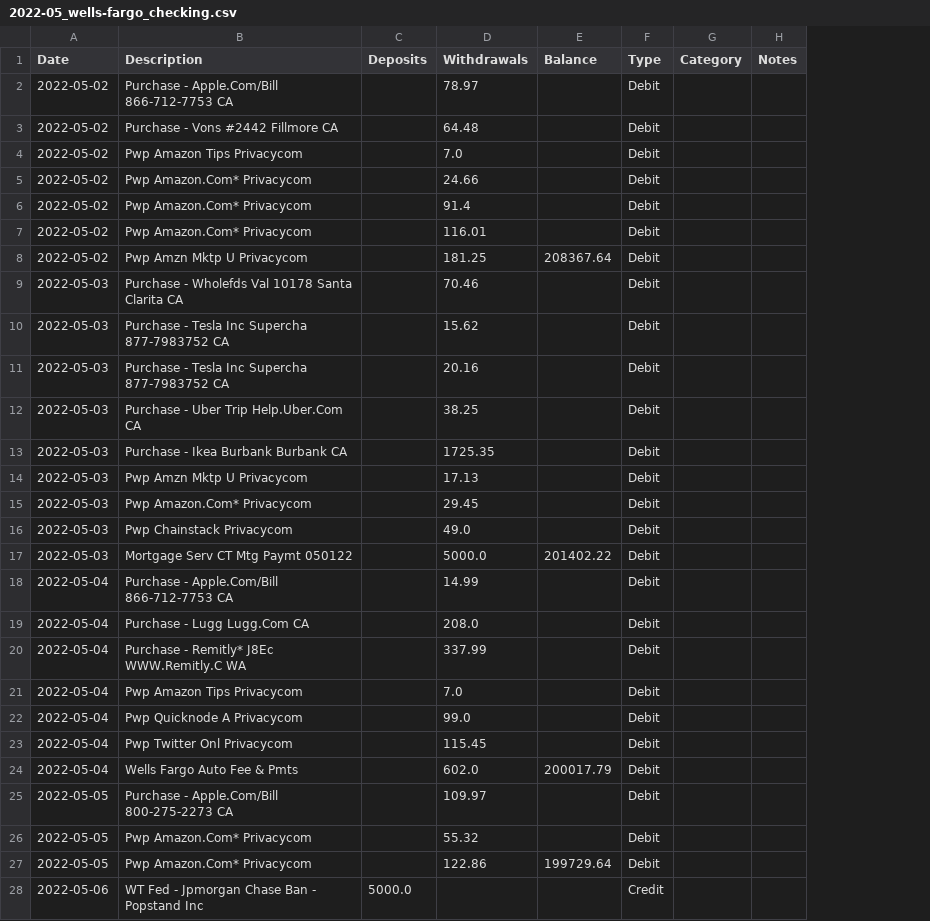
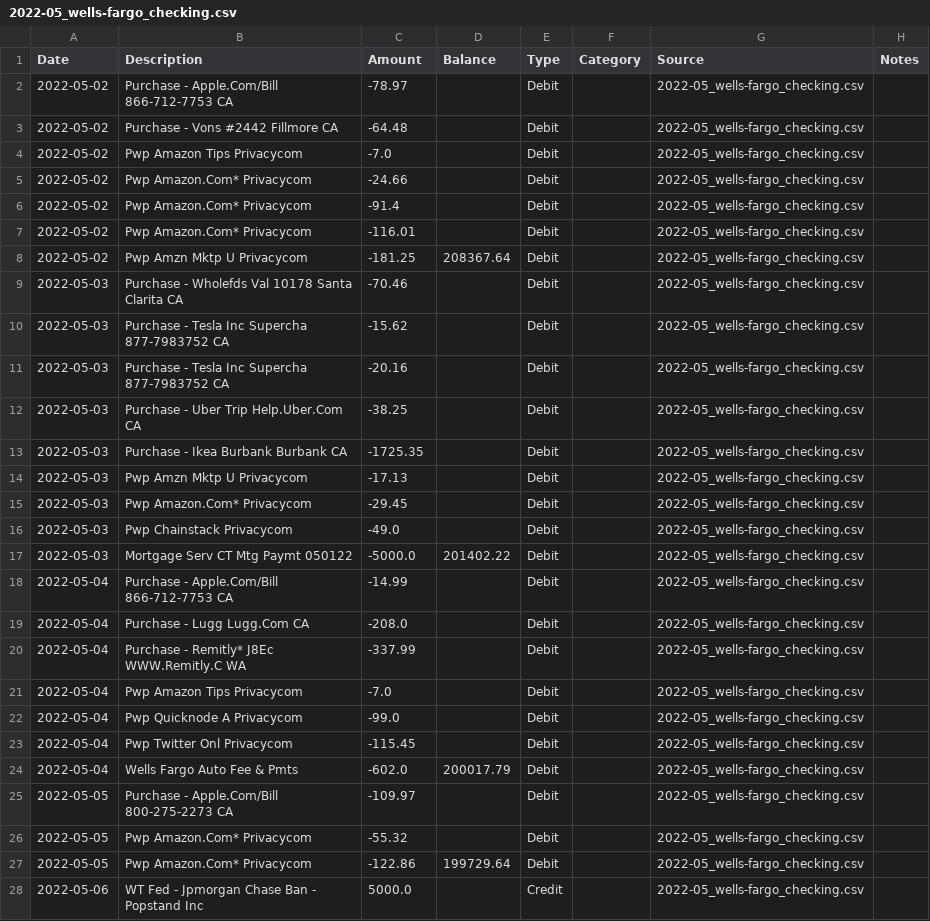
Before and after one commit to theautomat/taxes, a CSV file: generated-files/extracted/2022-05_wells-fargo_checking.csv, drawn as a sheet; only a part is shown; removed rows and columns are numbered as before the commit, all else as after; the diff covers the shown part only; the diff names each change by its address in the sheet, - before the commit and + after, or states it on an @@ line.

```diff
--- a/generated-files/extracted/2022-05_wells-fargo_checking.csv
+++ b/generated-files/extracted/2022-05_wells-fargo_checking.csv
-column D (Withdrawals), rows 2-27: 78.97 | 64.48 | 7.0 | 24.66 | 91.4 | 116.01 | 181.25 | 70.46 | 15.62 | 20.16 | 38.25 | 1725.35 | 17.13 | 29.45 | 49.0 | 5000.0 | 14.99 | 208.0 | 337.99 | 7.0 | 99.0 | 115.45 | 602.0 | 109.97 | 55.32 | 122.86
+column G (Source), rows 2-28: all 2022-05_wells-fargo_checking.csv
-C1: Deposits
+C1: Amount
-C2 (Amount): (empty)
+C2 (Amount): -78.97
-C3 (Amount): (empty)
+C3 (Amount): -64.48
-C4 (Amount): (empty)
+C4 (Amount): -7.0
-C5 (Amount): (empty)
+C5 (Amount): -24.66
-C6 (Amount): (empty)
+C6 (Amount): -91.4
-C7 (Amount): (empty)
+C7 (Amount): -116.01
-C8 (Amount): (empty)
+C8 (Amount): -181.25
-C9 (Amount): (empty)
+C9 (Amount): -70.46
-C10 (Amount): (empty)
+C10 (Amount): -15.62
-C11 (Amount): (empty)
+C11 (Amount): -20.16
-C12 (Amount): (empty)
+C12 (Amount): -38.25
-C13 (Amount): (empty)
+C13 (Amount): -1725.35
-C14 (Amount): (empty)
+C14 (Amount): -17.13
-C15 (Amount): (empty)
+C15 (Amount): -29.45
-C16 (Amount): (empty)
+C16 (Amount): -49.0
-C17 (Amount): (empty)
+C17 (Amount): -5000.0
-C18 (Amount): (empty)
+C18 (Amount): -14.99
-C19 (Amount): (empty)
+C19 (Amount): -208.0
-C20 (Amount): (empty)
+C20 (Amount): -337.99
-C21 (Amount): (empty)
+C21 (Amount): -7.0
-C22 (Amount): (empty)
+C22 (Amount): -99.0
-C23 (Amount): (empty)
+C23 (Amount): -115.45
-C24 (Amount): (empty)
+C24 (Amount): -602.0
-C25 (Amount): (empty)
+C25 (Amount): -109.97
-C26 (Amount): (empty)
+C26 (Amount): -55.32
-C27 (Amount): (empty)
+C27 (Amount): -122.86
```
Also changed, not shown: 132 edited cells elsewhere in this file, 9 other files.
